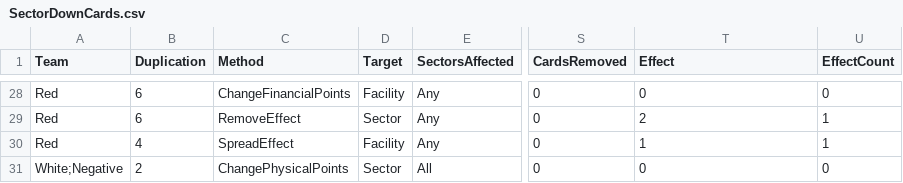
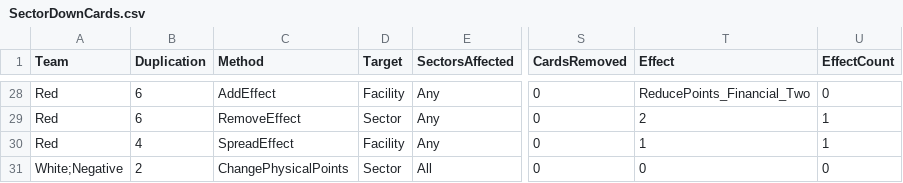
Before and after one commit to profjdbayliss/RIT-Resilience-Game, a CSV file: ResilienceGame/Assets/StreamingAssets/SectorDownCards.csv, drawn as a sheet; only a part is shown, gaps mark what is left out; the diff covers the shown part only; the diff names each change by its address in the sheet, - before the commit and + after, or states it on an @@ line.

Commit message:
Created facility effect manager, all add/remove point effects are now AddEffect effects, Added debug log on right clicking a facility

```diff
--- a/ResilienceGame/Assets/StreamingAssets/SectorDownCards.csv
+++ b/ResilienceGame/Assets/StreamingAssets/SectorDownCards.csv
-C28 (Method): ChangeFinancialPoints
+C28 (Method): AddEffect
-T28 (Effect): 0
+T28 (Effect): ReducePoints_Financial_Two
```
Also changed, not shown: 31 edited cells elsewhere in this file, 11 other files.
